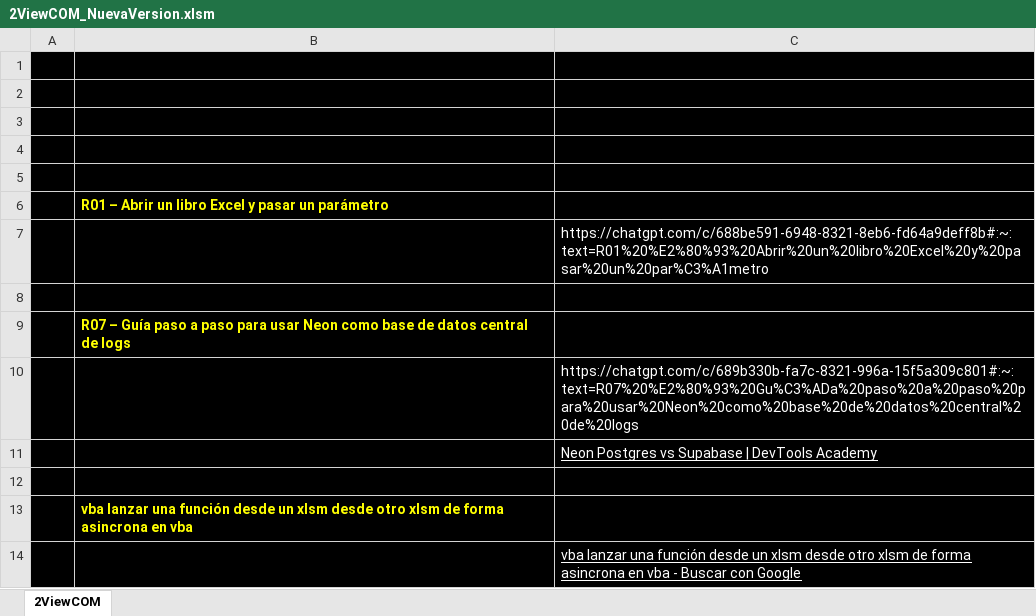
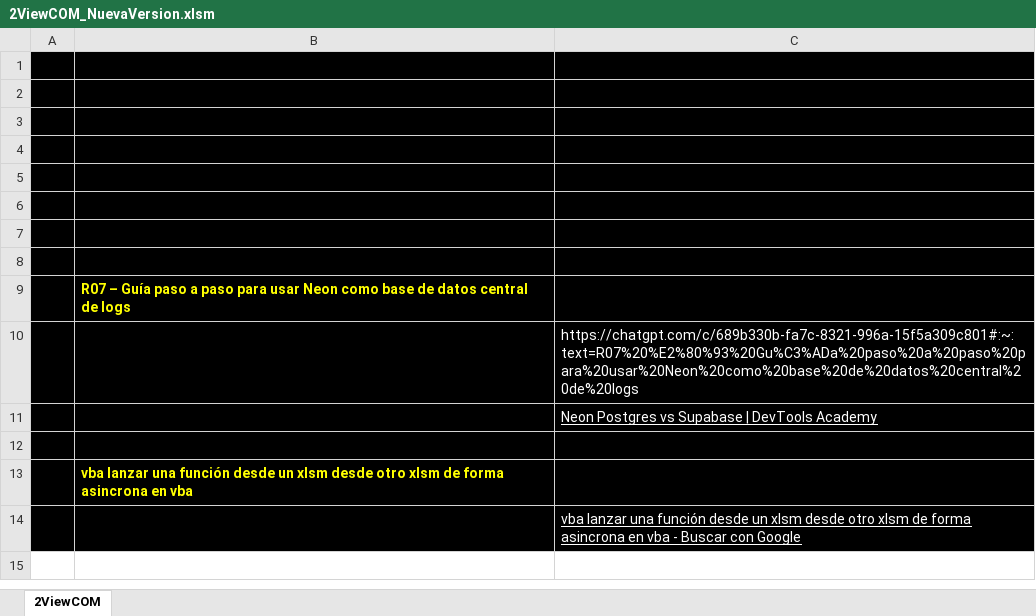
Before and after one commit to alexcorvimarquez/2view-deploy, an Excel workbook: public/2ViewCOM_NuevaVersion.xlsm, sheet 2ViewCOM, drawn as a sheet; values as stored, in another font and other column widths than the file's, no borders; charts and pictures not drawn; the diff names each change by its address in the sheet, - before the commit and + after, or states it on an @@ line.

```diff
--- a/public/2ViewCOM_NuevaVersion.xlsm (sheet 2ViewCOM)
+++ b/public/2ViewCOM_NuevaVersion.xlsm (sheet 2ViewCOM)
-B6: R01 – Abrir un libro Excel y pasar un parámetro
+B6: (empty)
-C7: https://chatgpt.com/c/688be591-6948-8321-8eb6-fd64a9deff8b#:~:text=R01%20%E2%80%93%20Abrir%20un%20libro%20Excel%20y%20pasar%20un%20par%C3%A1metro
+C7: (empty)
```
Also changed, not shown: 3 other files.
